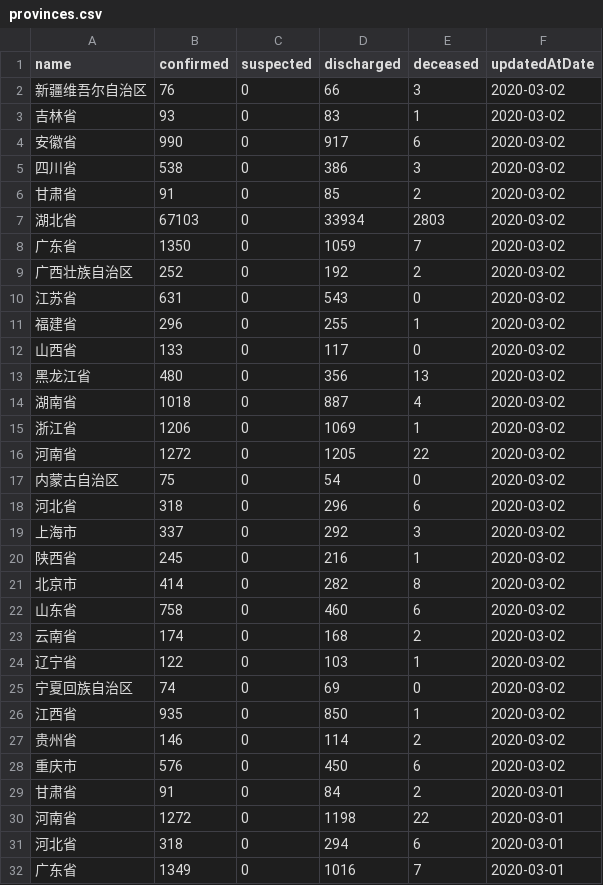
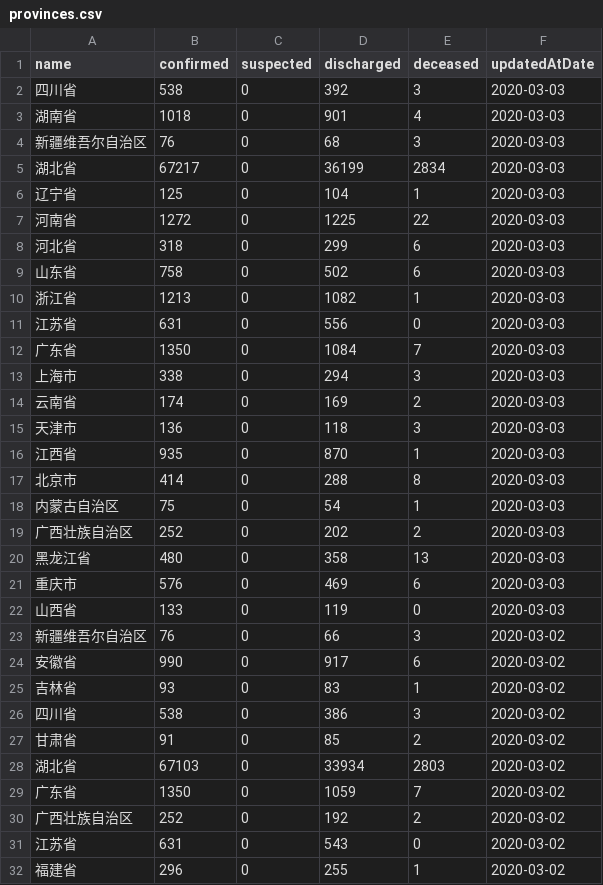
Before and after one commit to fantasticfears-stage/ncov-zh, a CSV file: public/data/provinces.csv, drawn as a sheet; only a part is shown; the shorter side is filled out with more unchanged rows; the diff covers the shown part only.

```diff
--- a/public/data/provinces.csv
+++ b/public/data/provinces.csv
@@ -1,5 +1,26 @@
 name,confirmed,suspected,discharged,deceased,updatedAtDate
+四川省,538,0,392,3,2020-03-03
+湖南省,1018,0,901,4,2020-03-03
+新疆维吾尔自治区,76,0,68,3,2020-03-03
+湖北省,67217,0,36199,2834,2020-03-03
+辽宁省,125,0,104,1,2020-03-03
+河南省,1272,0,1225,22,2020-03-03
+河北省,318,0,299,6,2020-03-03
+山东省,758,0,502,6,2020-03-03
+浙江省,1213,0,1082,1,2020-03-03
+江苏省,631,0,556,0,2020-03-03
+广东省,1350,0,1084,7,2020-03-03
+上海市,338,0,294,3,2020-03-03
+云南省,174,0,169,2,2020-03-03
+天津市,136,0,118,3,2020-03-03
+江西省,935,0,870,1,2020-03-03
+北京市,414,0,288,8,2020-03-03
+内蒙古自治区,75,0,54,1,2020-03-03
+广西壮族自治区,252,0,202,2,2020-03-03
+黑龙江省,480,0,358,13,2020-03-03
+重庆市,576,0,469,6,2020-03-03
+山西省,133,0,119,0,2020-03-03
 新疆维吾尔自治区,76,0,66,3,2020-03-02
+安徽省,990,0,917,6,2020-03-02
 吉林省,93,0,83,1,2020-03-02
-安徽省,990,0,917,6,2020-03-02
 四川省,538,0,386,3,2020-03-02
```
Also changed, not shown: 33 moved rows elsewhere in this file, public/data/provinces/bei_jing.csv, public/data/provinces/chong_qing.csv, 28 other files.
